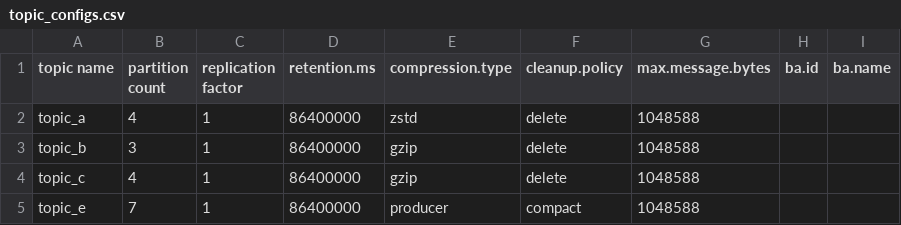
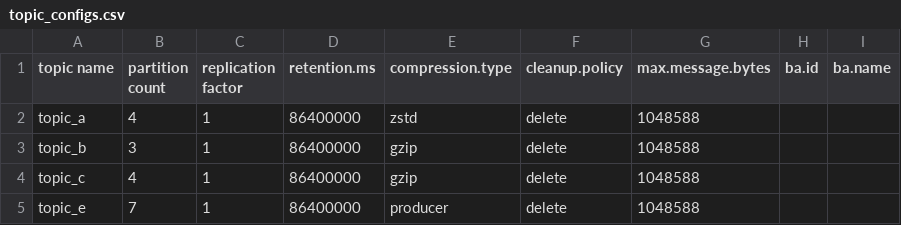
Before and after one commit to NiyiOdumosu/kafkamanager, a CSV file: application1/topics/topic_configs.csv, drawn as a sheet.

Commit message:
Changed topic_e config

```diff
--- a/application1/topics/topic_configs.csv
+++ b/application1/topics/topic_configs.csv
@@ -4,2 +4,2 @@ topic_b,3,1,86400000,gzip,delete,1048588,,
 topic_c,4,1,86400000,gzip,delete,1048588,,
-topic_e,7,1,86400000,producer,compact,1048588,,
+topic_e,7,1,86400000,producer,delete,1048588,,
```
Also changed, not shown: 4 other files.
